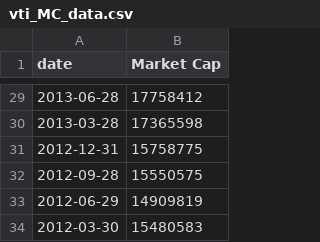
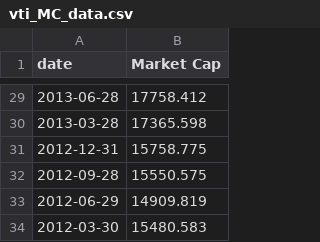
Before and after one commit to akoganti/Market-Portfolio, a CSV file: vti_MC_data.csv, drawn as a sheet; only a part is shown, gaps mark what is left out; the diff covers the shown part only.

```diff
--- a/vti_MC_data.csv
+++ b/vti_MC_data.csv
@@ -29,6 +29,6 @@ date,Market Cap
-2013-06-28,17758412
-2013-03-28,17365598
-2012-12-31,15758775
-2012-09-28,15550575
-2012-06-29,14909819
-2012-03-30,15480583
+2013-06-28,17758.412
+2013-03-28,17365.598
+2012-12-31,15758.775
+2012-09-28,15550.575
+2012-06-29,14909.819
+2012-03-30,15480.583
```
Also changed, not shown: 27 edited cells elsewhere in this file, vxus_MC_data.csv, 4 other files.
